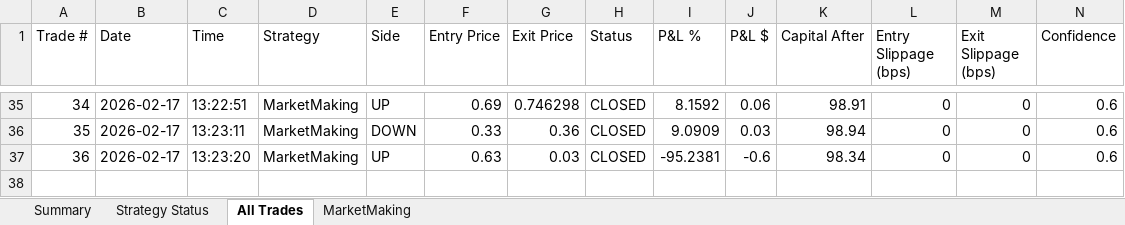
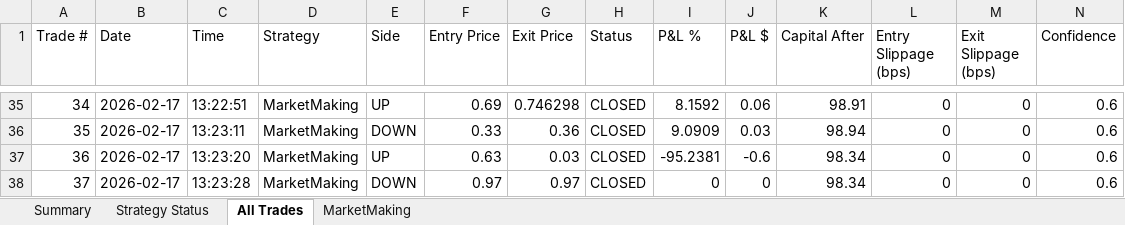
Before and after one commit to herbalclaw/polymarket-strategy-tester, an Excel workbook: live_trading_results.xlsx, sheet All Trades, drawn as a sheet; only a part is shown, gaps mark what is left out; values as stored, in another font and other column widths than the file's, no borders; rows hold the shown columns only; the diff names each change by its address in the sheet, - before the commit and + after, or states it on an @@ line.

Commit message:
Trade #37 closed at 2026-02-17 13:23:34 - unknown UNKNOWN +0.000%

```diff
--- a/live_trading_results.xlsx (sheet All Trades)
+++ b/live_trading_results.xlsx (sheet All Trades)
+row 38: 37 | 2026-02-17 | 13:23:28 | MarketMaking | DOWN | 0.97 | 0.97 | CLOSED | 0 | 0 | 98.34 | 0 | 0 | 0.6
```
Also changed, not shown: sheet MarketMaking, sheet Summary, sheet Strategy Status.
